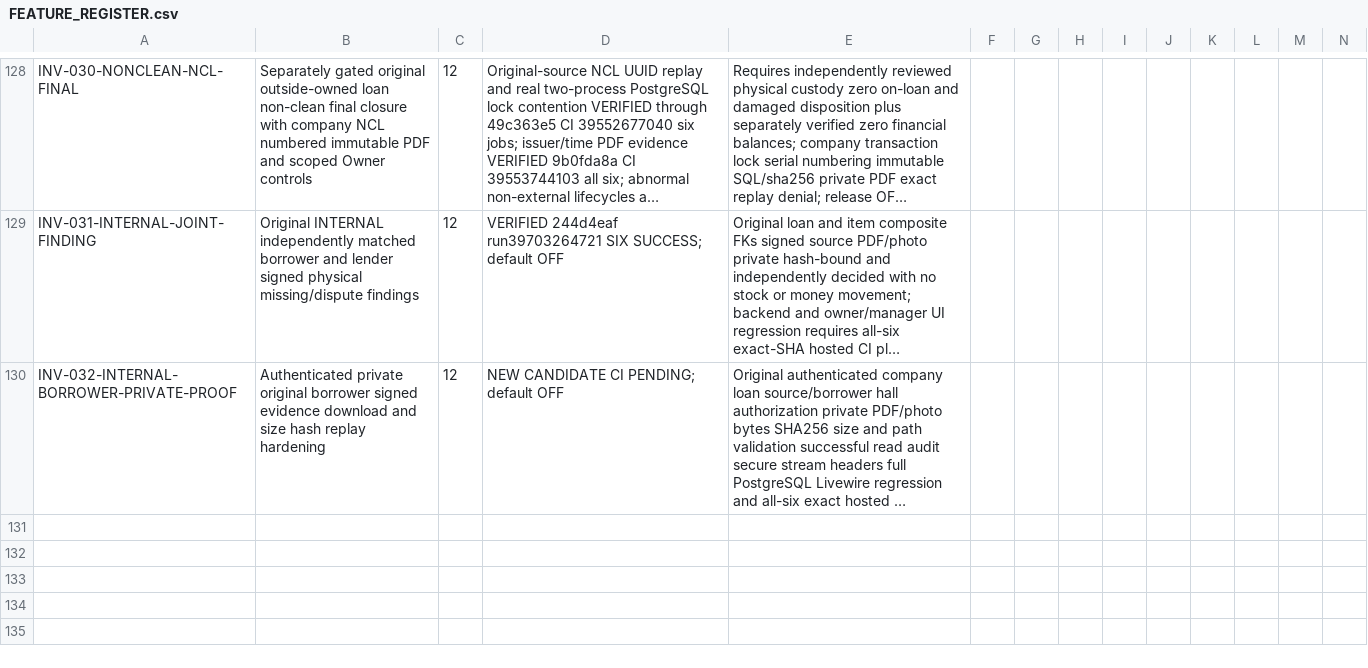
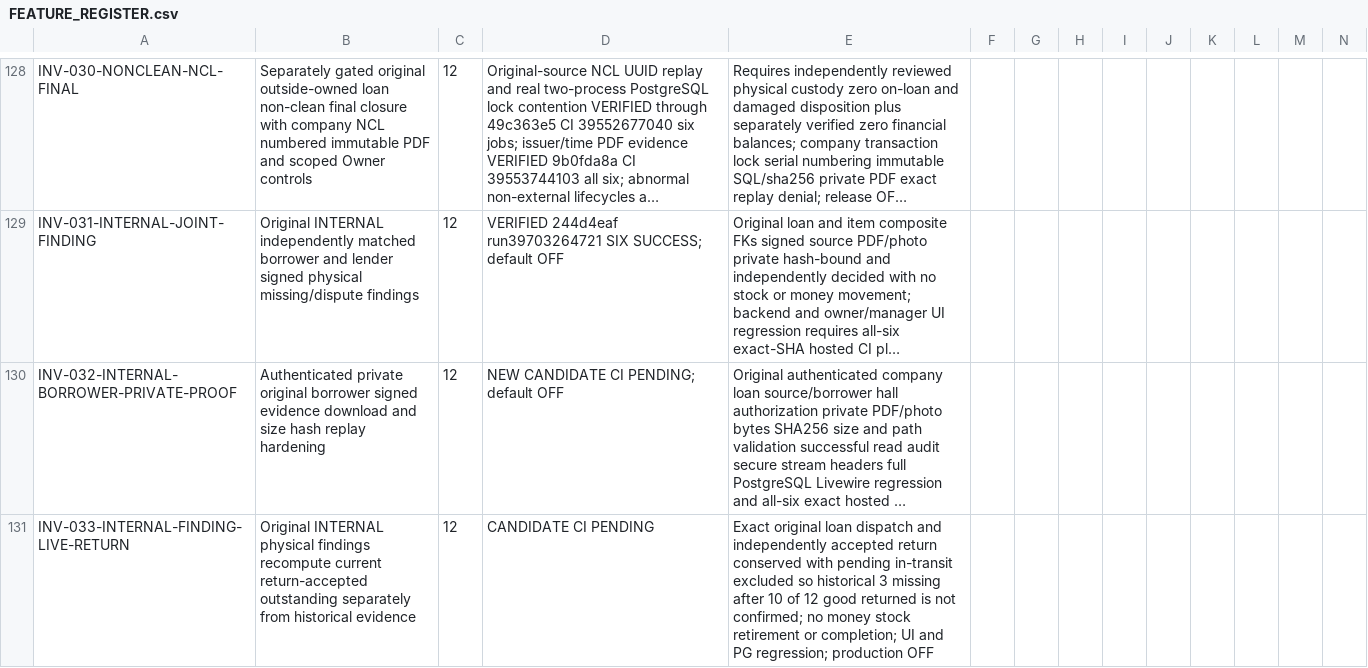
Before and after one commit to yasirskhan/Zargul-Silver-Marquee, a CSV file: docs/FEATURE_REGISTER.csv, drawn as a sheet; only a part is shown, gaps mark what is left out; long unchanged cells end in …; rows hold the shown columns only; the diff names each change by its address in the sheet, - before the commit and + after, or states it on an @@ line.

Commit message:
Reconcile historical internal missing findings against actual later loan returns

```diff
--- a/docs/FEATURE_REGISTER.csv
+++ b/docs/FEATURE_REGISTER.csv
+row 131: INV-033-INTERNAL-FINDING-LIVE-RETURN | Original INTERNAL physical findings recompute current return-accepted outstanding separately from historical evidence | 12 | CANDIDATE CI PENDING | Exact original loan dispatch and independently accepted return conserved with pending in-transit excluded so historical 3 missing after 10 of 12 good returned is not confirmed; no money stock retirement or completion; UI and PG regression; production OFF
```
Also changed, not shown: 6 other files.
